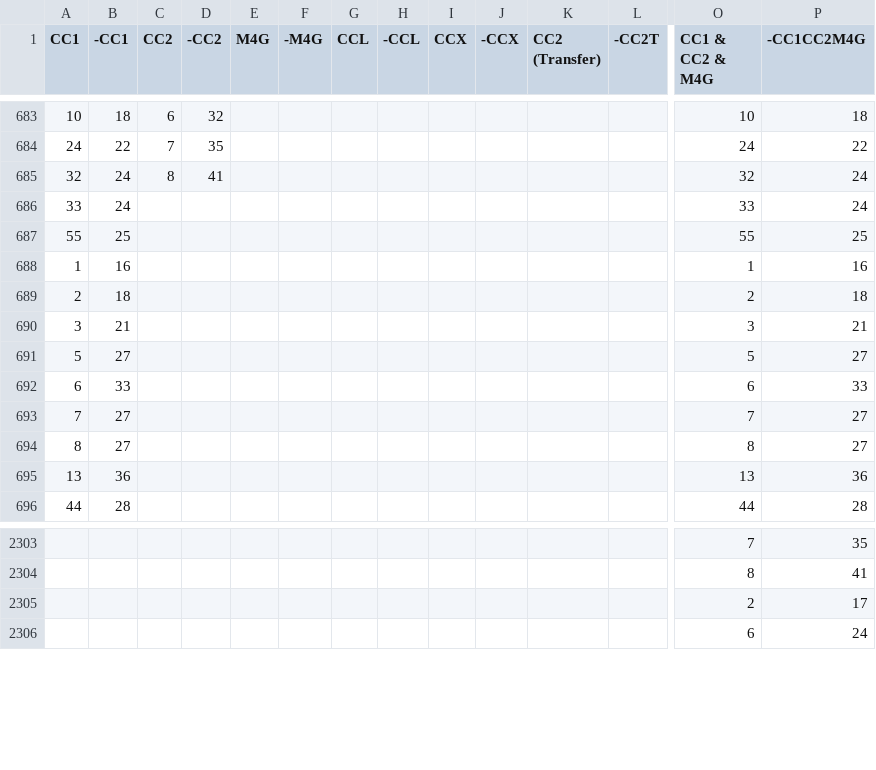
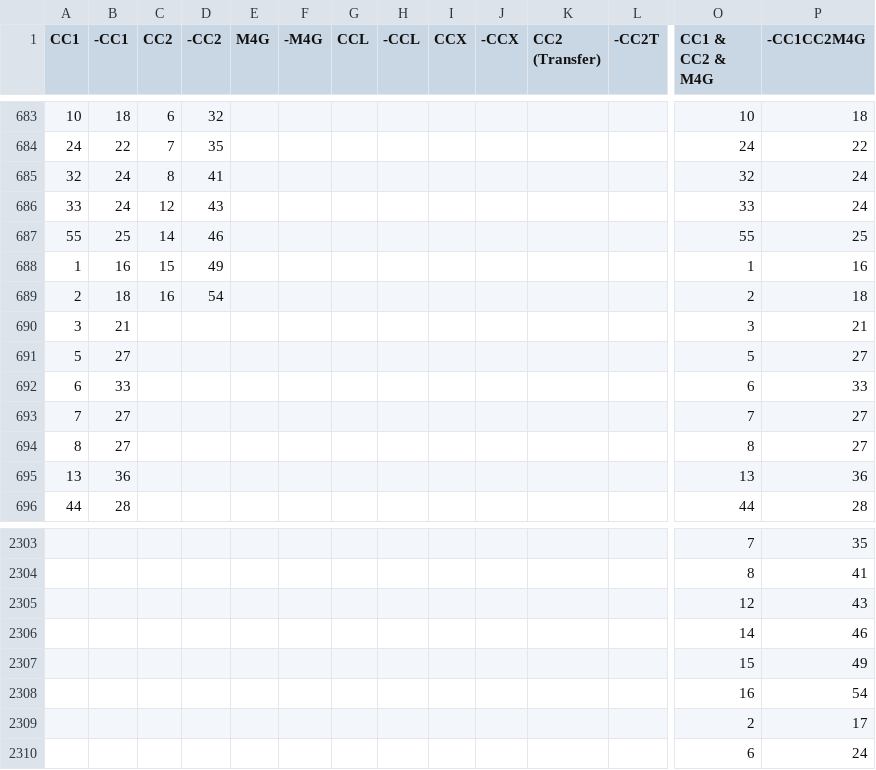
Before and after one commit to andy23512/mira, a CSV file: data/raw/Processed Data.csv, drawn as a sheet; only a part is shown, gaps mark what is left out; rows hold the shown columns only; the diff names each change by its address in the sheet, - before the commit and + after, or states it on an @@ line.

```diff
--- a/data/raw/Processed Data.csv
+++ b/data/raw/Processed Data.csv
-C686 (CC2): (empty)
+C686 (CC2): 12
-D686 (-CC2): (empty)
+D686 (-CC2): 43
-C687 (CC2): (empty)
+C687 (CC2): 14
-D687 (-CC2): (empty)
+D687 (-CC2): 46
-C688 (CC2): (empty)
+C688 (CC2): 15
-D688 (-CC2): (empty)
+D688 (-CC2): 49
-C689 (CC2): (empty)
+C689 (CC2): 16
-D689 (-CC2): (empty)
+D689 (-CC2): 54
+row 2305:  |  |  |  |  |  |  |  |  |  |  |  | 12 | 43
+row 2306:  |  |  |  |  |  |  |  |  |  |  |  | 14 | 46
+row 2307:  |  |  |  |  |  |  |  |  |  |  |  | 15 | 49
+row 2308:  |  |  |  |  |  |  |  |  |  |  |  | 16 | 54
```
Also changed, not shown: 2 other files.
